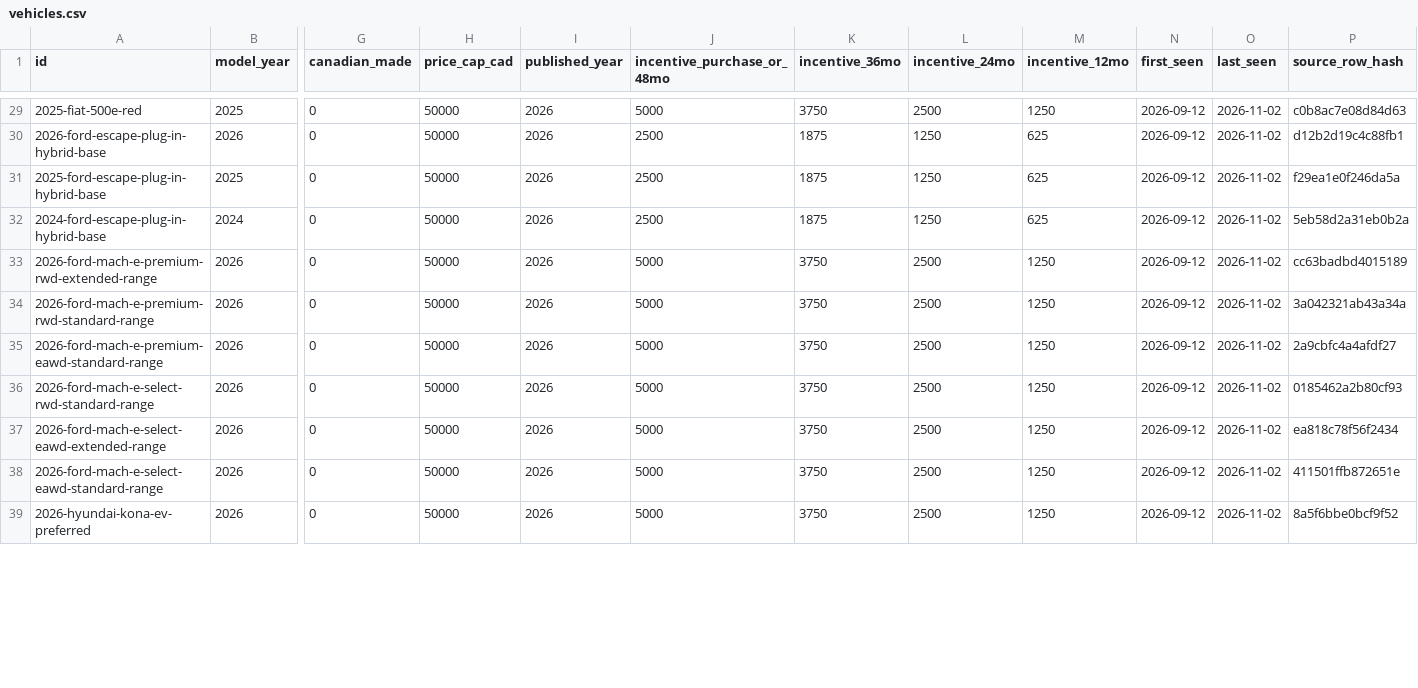
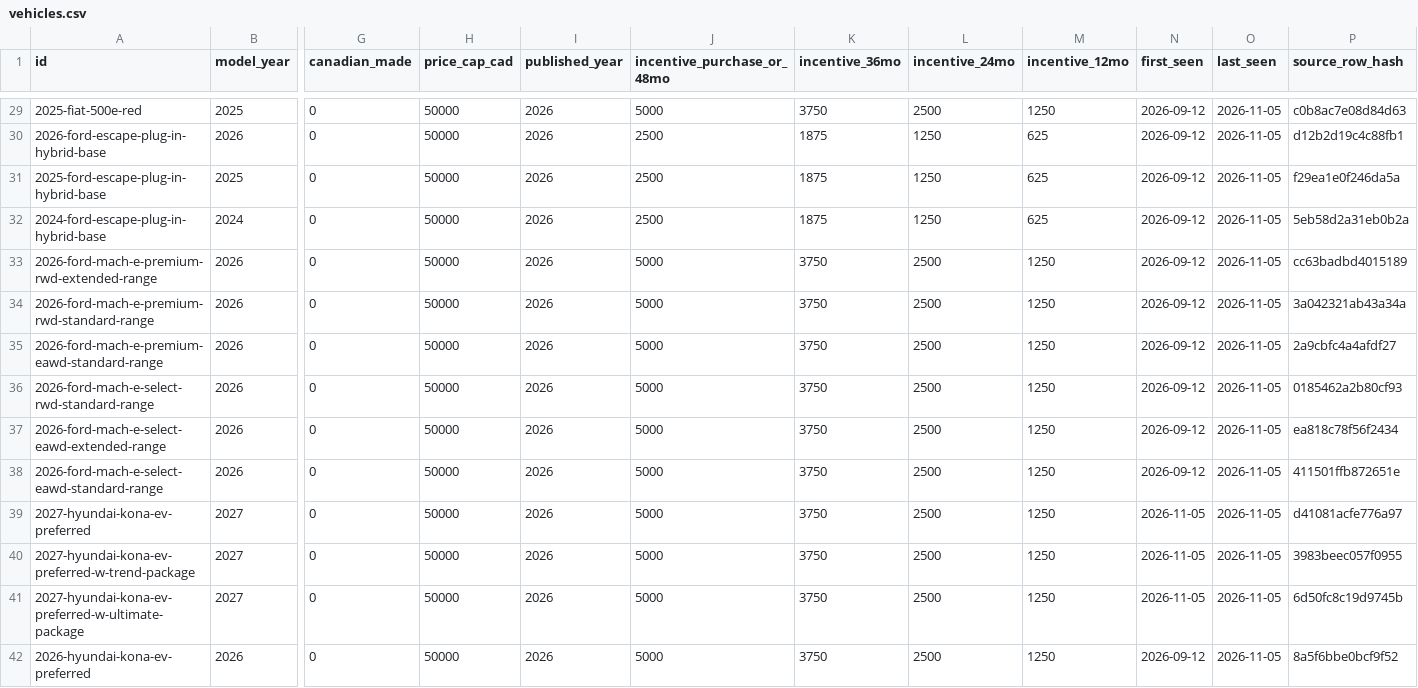
Before and after one commit to mgmacri/ev-rebate-calc, a CSV file: data/dataset/vehicles.csv, drawn as a sheet; only a part is shown, gaps mark what is left out; addresses are those after the commit; rows hold the shown columns only; the diff covers the shown part only; the diff names each change by its address in the sheet, - before the commit and + after, or states it on an @@ line.

Commit message:
data: refresh 2026-11-05
dataset 2026-11-05 rules 2026-09-12 source-modified 2026-03-10
vehicles=133 {'BEV': 99, 'PHEV': 34} canadian_made=13 makes=16
changes: +3 -1 ~0
  + 2027-hyundai-kona-ev-preferred
  + 2027-hyundai-kona-ev-preferred-w-trend-package
  + 2027-hyundai-kona-ev-preferred-w-ultimate-package
  - 2027-kia-ev3-land-fwd
deals: priced=104 eligible_at_msrp=100 unpriced=29 stale_prices=20 with_spec=118

```diff
--- a/data/dataset/vehicles.csv
+++ b/data/dataset/vehicles.csv
-O29:O38 (last_seen): 2026-11-02
+O29:O38 (last_seen): 2026-11-05
+row 39: 2027-hyundai-kona-ev-preferred | 2027 | 0 | 50000 | 2026 | 5000 | 3750 | 2500 | 1250 | 2026-11-05 | 2026-11-05 | d41081acfe776a97
+row 40: 2027-hyundai-kona-ev-preferred-w-trend-package | 2027 | 0 | 50000 | 2026 | 5000 | 3750 | 2500 | 1250 | 2026-11-05 | 2026-11-05 | 3983beec057f0955
+row 41: 2027-hyundai-kona-ev-preferred-w-ultimate-package | 2027 | 0 | 50000 | 2026 | 5000 | 3750 | 2500 | 1250 | 2026-11-05 | 2026-11-05 | 6d50fc8c19d9745b
-O42 (last_seen): 2026-11-02
+O42 (last_seen): 2026-11-05
```
Also changed, not shown: 1 removed row and 119 edited cells elsewhere in this file, 15 other files.
